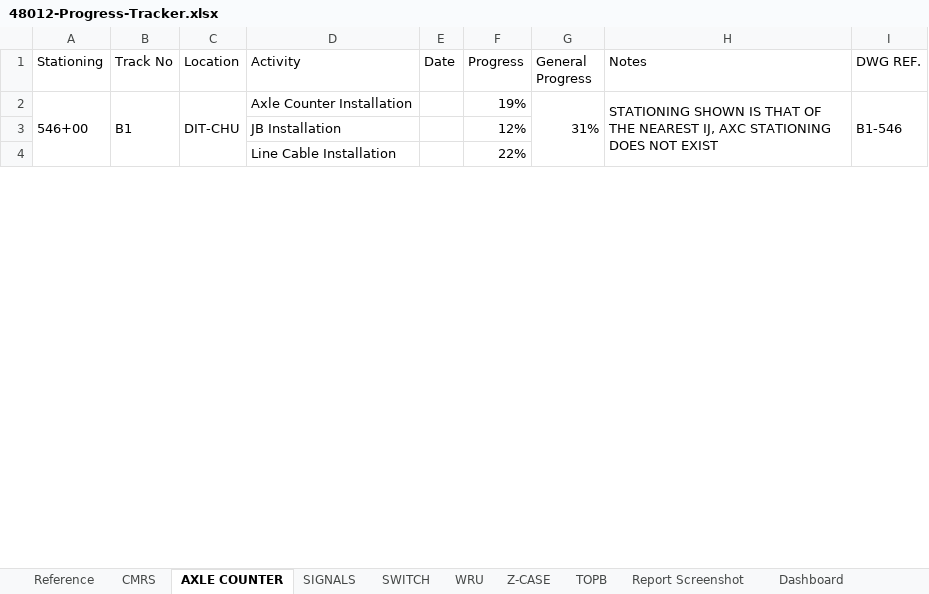
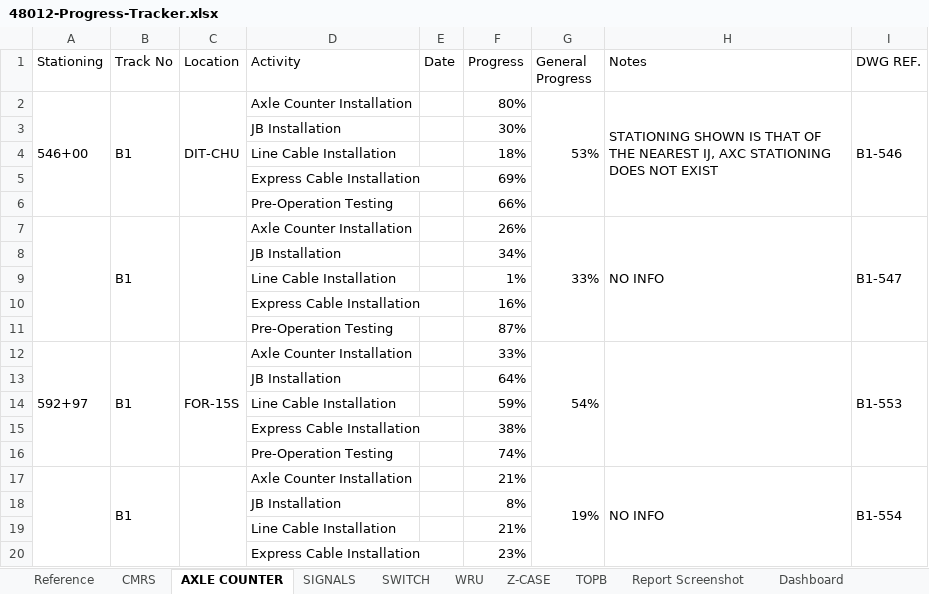
Before and after one commit to moinakdas/Wayside-Installation-Tracker, an Excel workbook: 48012-Progress-Tracker.xlsx, sheet AXLE COUNTER, drawn as a sheet; only a part is shown; values as stored, in another font and other column widths than the file's, no cell formats; removed rows and columns are numbered as before the commit, all else as after; the diff covers the shown part only; the diff names each change by its address in the sheet, - before the commit and + after, or states it on an @@ line.

```diff
--- a/48012-Progress-Tracker.xlsx (sheet AXLE COUNTER)
+++ b/48012-Progress-Tracker.xlsx (sheet AXLE COUNTER)
-A2:A6 merged
+A2:A6 merged
-B2:B6 merged
+B2:B6 merged
-C2:C6 merged
+C2:C6 merged
-F2 (Progress): 19%
+F2 (Progress): 80%
-G2 (General Progress): 31%
+G2 (General Progress): 53%
-G2:G6 merged
+G2:G6 merged
-H2:H6 merged
+H2:H6 merged
-I2:I6 merged
+I2:I6 merged
-F3 (Progress): 12%
+F3 (Progress): 30%
-F4 (Progress): 22%
+F4 (Progress): 18%
@@ row 15 moved to row 5: Express Cable Installation @@
+row 6:  |  |  | Pre-Operation Testing |  | 66%
+row 7:  | B1 |  | Axle Counter Installation |  | 26% | 33% | NO INFO | B1-547
+row 8:  |  |  | JB Installation |  | 34%
+row 9:  |  |  | Line Cable Installation |  | 1%
@@ row 25 moved to row 10: Express Cable Installation @@
@@ row 116 moved to row 11: Pre-Operation Testing @@
+row 12: 592+97 | B1 | FOR-15S | Axle Counter Installation |  | 33% | 54% |  | B1-553
+row 13:  |  |  | JB Installation |  | 64%
+row 14:  |  |  | Line Cable Installation |  | 59%
@@ row 355 moved to row 15: Express Cable Installation @@
+row 16:  |  |  | Pre-Operation Testing |  | 74%
+row 17:  | B1 |  | Axle Counter Installation |  | 21% | 19% | NO INFO | B1-554
+row 18:  |  |  | JB Installation |  | 8%
@@ row 149 moved to row 19: Line Cable Installation @@
+row 20:  |  |  | Express Cable Installation |  | 23%
```
Also changed, not shown: 228 added rows, 239 removed rows, 96 moved rows, 35 edited cells and merged cells elsewhere in this sheet, sheet CMRS, sheet WRU, sheet SIGNALS, sheet SWITCH, sheet Z-CASE, sheet TOPB, cell formats, 5 other files.
